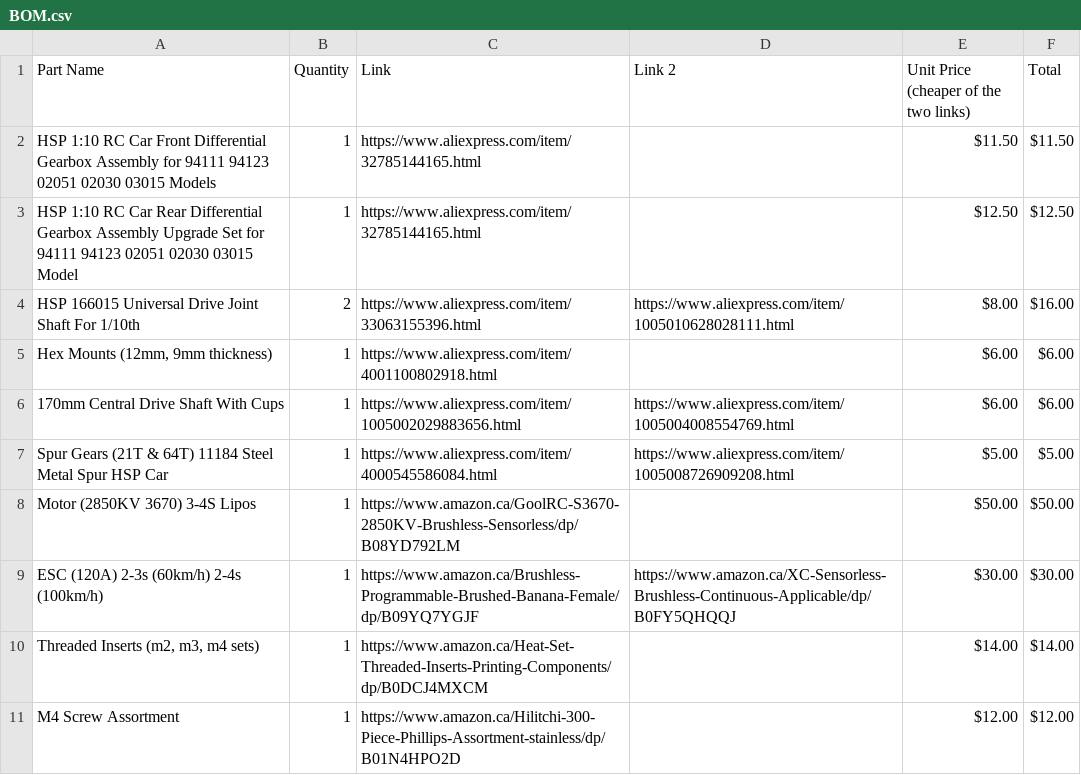
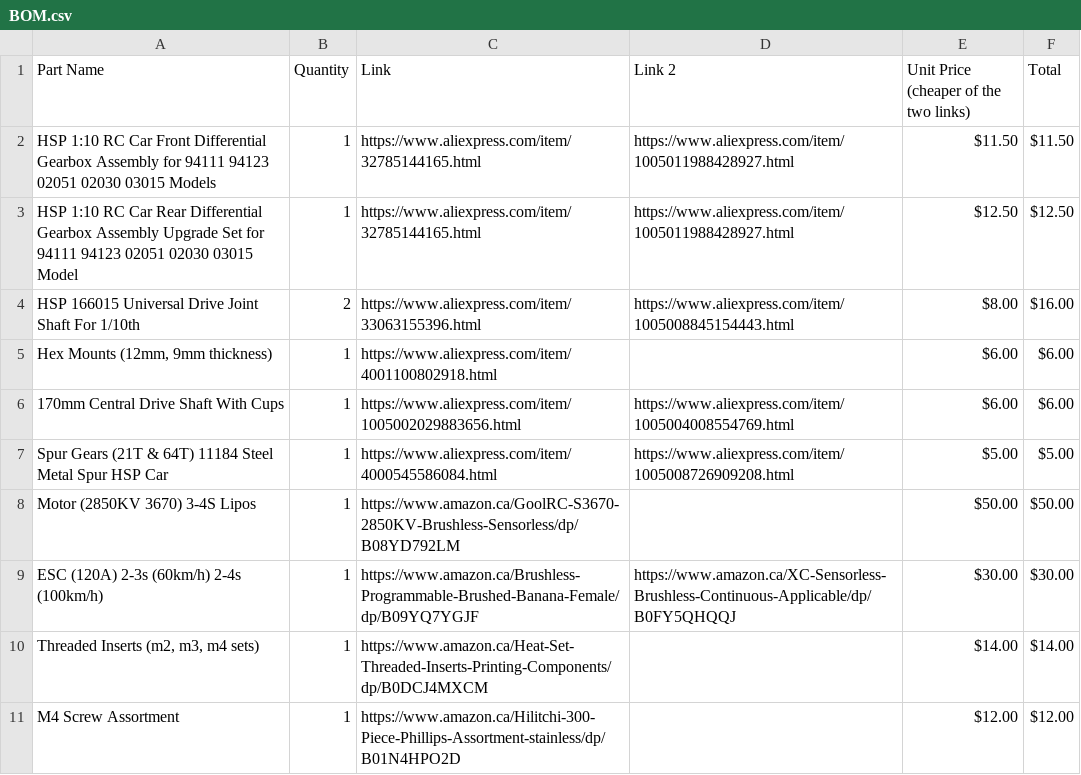
Before and after one commit to HydranceAK/Upgraded-90km-h-3d-Printed-RC-Car, a CSV file: BOM.csv, drawn as a sheet; only a part is shown.

Commit message:
Update BOM.csv
Added alternative links

```diff
--- a/BOM.csv
+++ b/BOM.csv
@@ -1,5 +1,5 @@
 Part Name,Quantity,Link,Link 2,Unit Price (cheaper of the two links),Total
-HSP 1:10 RC Car Front Differential Gearbox Assembly for 94111 94123 02051 02030 03015 Models,1,https://www.aliexpress.com/item/32785144165.html,,$11.50,$11.50
-HSP 1:10 RC Car  Rear Differential Gearbox Assembly Upgrade Set for 94111 94123 02051 02030 03015 Model,1,https://www.aliexpress.com/item/32785144165.html,,$12.50,$12.50
-HSP 166015 Universal Drive Joint Shaft For 1/10th ,2,https://www.aliexpress.com/item/33063155396.html,https://www.aliexpress.com/item/1005010628028111.html,$8.00,$16.00
+HSP 1:10 RC Car Front Differential Gearbox Assembly for 94111 94123 02051 02030 03015 Models,1,https://www.aliexpress.com/item/32785144165.html,https://www.aliexpress.com/item/1005011988428927.html,$11.50,$11.50
+HSP 1:10 RC Car  Rear Differential Gearbox Assembly Upgrade Set for 94111 94123 02051 02030 03015 Model,1,https://www.aliexpress.com/item/32785144165.html,https://www.aliexpress.com/item/1005011988428927.html,$12.50,$12.50
+HSP 166015 Universal Drive Joint Shaft For 1/10th ,2,https://www.aliexpress.com/item/33063155396.html,https://www.aliexpress.com/item/1005008845154443.html,$8.00,$16.00
 "Hex Mounts (12mm, 9mm thickness)",1,https://www.aliexpress.com/item/4001100802918.html,,$6.00,$6.00
```
